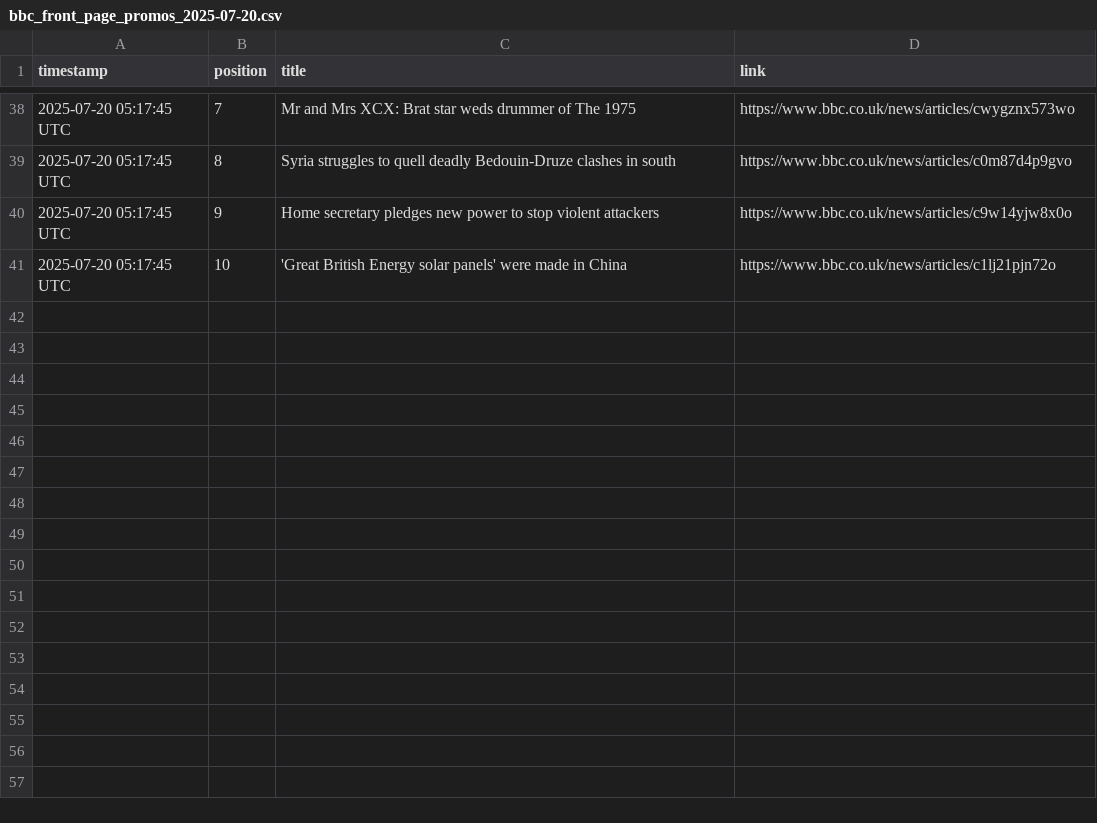
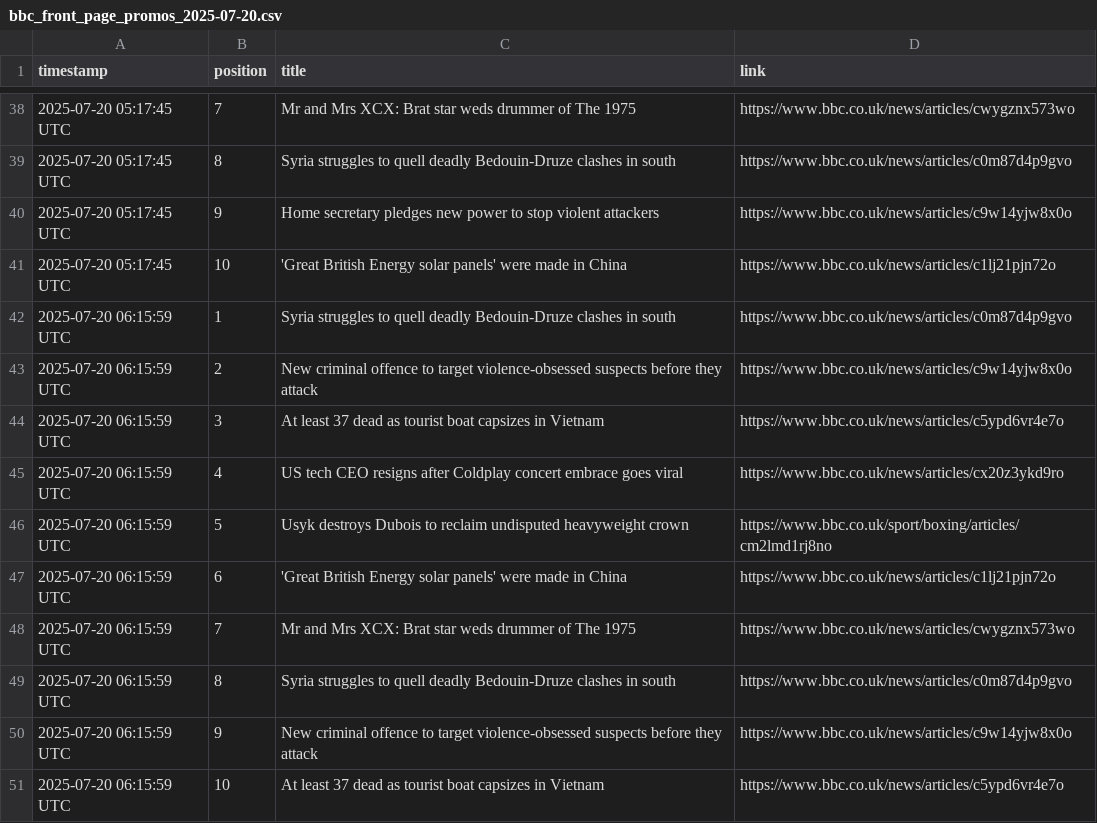
Before and after one commit to alastairherd/bbc_news_logger, a CSV file: data/bbc_front_page_promos_2025-07-20.csv, drawn as a sheet; only a part is shown, gaps mark what is left out.

```diff
--- a/data/bbc_front_page_promos_2025-07-20.csv
+++ b/data/bbc_front_page_promos_2025-07-20.csv
@@ -41 +41,11 @@ timestamp,position,title,link
 2025-07-20 05:17:45 UTC,10,'Great British Energy solar panels' were made in China,https://www.bbc.co.uk/news/articles/c1lj21pjn72o
+2025-07-20 06:15:59 UTC,1,Syria struggles to quell deadly Bedouin-Druze clashes in south,https://www.bbc.co.uk/news/articles/c0m87d4p9gvo
+2025-07-20 06:15:59 UTC,2,New criminal offence to target violence-obsessed suspects before they attack,https://www.bbc.co.uk/news/articles/c9w14yjw8x0o
+2025-07-20 06:15:59 UTC,3,At least 37 dead as tourist boat capsizes in Vietnam,https://www.bbc.co.uk/news/articles/c5ypd6vr4e7o
+2025-07-20 06:15:59 UTC,4,US tech CEO resigns after Coldplay concert embrace goes viral,https://www.bbc.co.uk/news/articles/cx20z3ykd9ro
+2025-07-20 06:15:59 UTC,5,Usyk destroys Dubois to reclaim undisputed heavyweight crown,https://www.bbc.co.uk/sport/boxing/articles/cm2lmd1rj8no
+2025-07-20 06:15:59 UTC,6,'Great British Energy solar panels' were made in China,https://www.bbc.co.uk/news/articles/c1lj21pjn72o
+2025-07-20 06:15:59 UTC,7,Mr and Mrs XCX: Brat star weds drummer of The 1975,https://www.bbc.co.uk/news/articles/cwygznx573wo
+2025-07-20 06:15:59 UTC,8,Syria struggles to quell deadly Bedouin-Druze clashes in south,https://www.bbc.co.uk/news/articles/c0m87d4p9gvo
+2025-07-20 06:15:59 UTC,9,New criminal offence to target violence-obsessed suspects before they attack,https://www.bbc.co.uk/news/articles/c9w14yjw8x0o
+2025-07-20 06:15:59 UTC,10,At least 37 dead as tourist boat capsizes in Vietnam,https://www.bbc.co.uk/news/articles/c5ypd6vr4e7o
```
Also changed, not shown: data/bbc_most_read_2025-07-20.csv.
